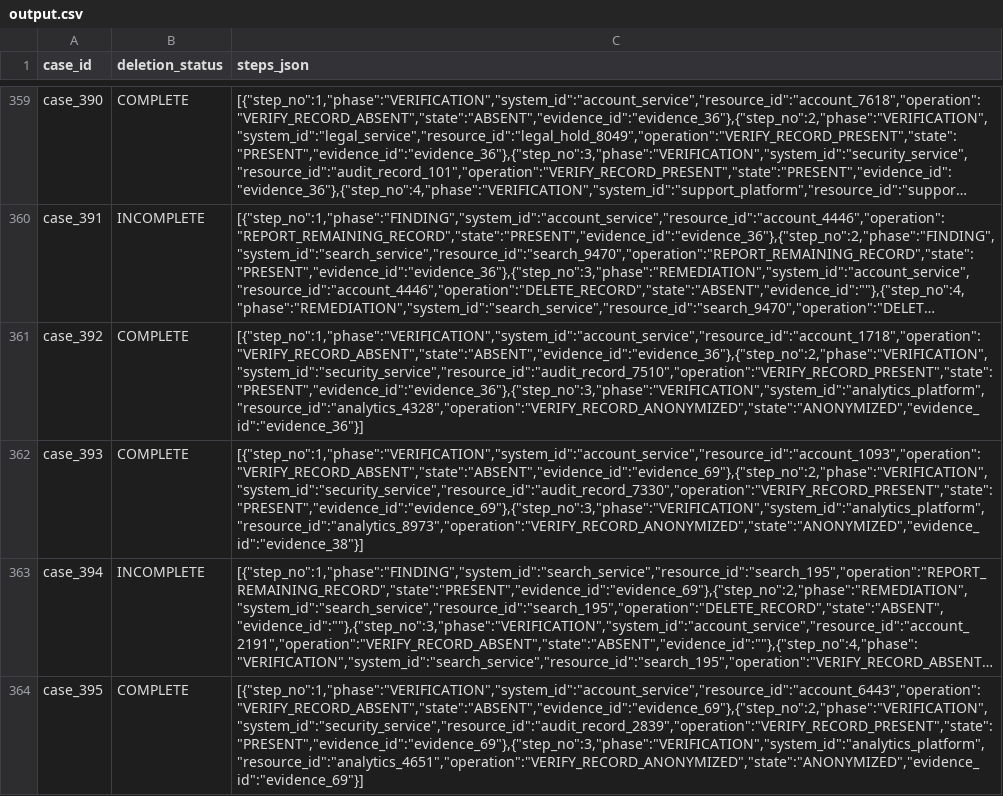
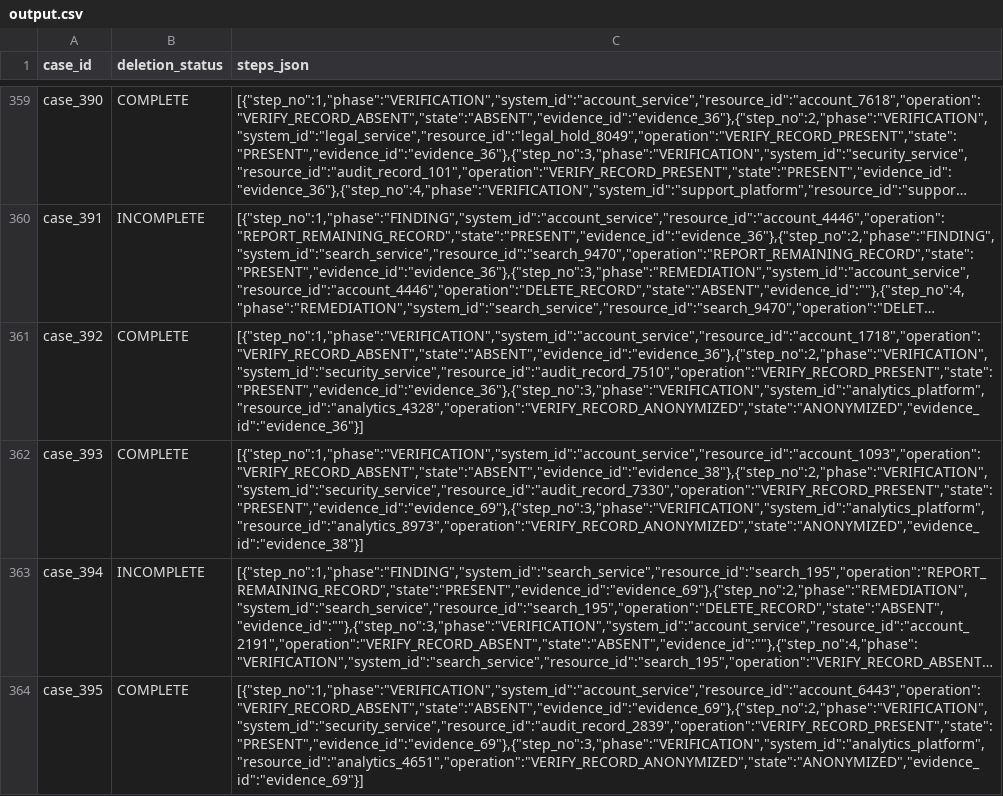
Before and after one commit to linx369/Ghost-Data-Still-Exists-Hackathon, a CSV file: output.csv, drawn as a sheet; only a part is shown, gaps mark what is left out; long unchanged cells end in …; the diff names each change by its address in the sheet, - before the commit and + after, or states it on an @@ line.

```diff
--- a/output.csv
+++ b/output.csv
-C362 (steps_json): [{"step_no":1,"phase":"VERIFICATION","system_id":"account_service","resource_id":"account_1093","operation":"VERIFY_RECORD_ABSENT","state":"ABSENT","evidence_id":"evidence_69"},{"step_no":2,"phase":"VERIFICATION","system_id":"security_service","resource_id":"audit_record_7330","operation":"VERIFY_RECORD_PRESENT","state":"PRESENT","evidence_id":"evidence_69"},{"step_no":3,"phase":"VERIFICATION","system_id":"analytics_platform","resource_id":"analytics_8973","operation":"VERIFY_RECORD_ANONYMIZED","state":"ANONYMIZED","evidence_id":"evidence_38"}]
+C362 (steps_json): [{"step_no":1,"phase":"VERIFICATION","system_id":"account_service","resource_id":"account_1093","operation":"VERIFY_RECORD_ABSENT","state":"ABSENT","evidence_id":"evidence_38"},{"step_no":2,"phase":"VERIFICATION","system_id":"security_service","resource_id":"audit_record_7330","operation":"VERIFY_RECORD_PRESENT","state":"PRESENT","evidence_id":"evidence_69"},{"step_no":3,"phase":"VERIFICATION","system_id":"analytics_platform","resource_id":"analytics_8973","operation":"VERIFY_RECORD_ANONYMIZED","state":"ANONYMIZED","evidence_id":"evidence_38"}]
```
Also changed, not shown: 5 other files.
